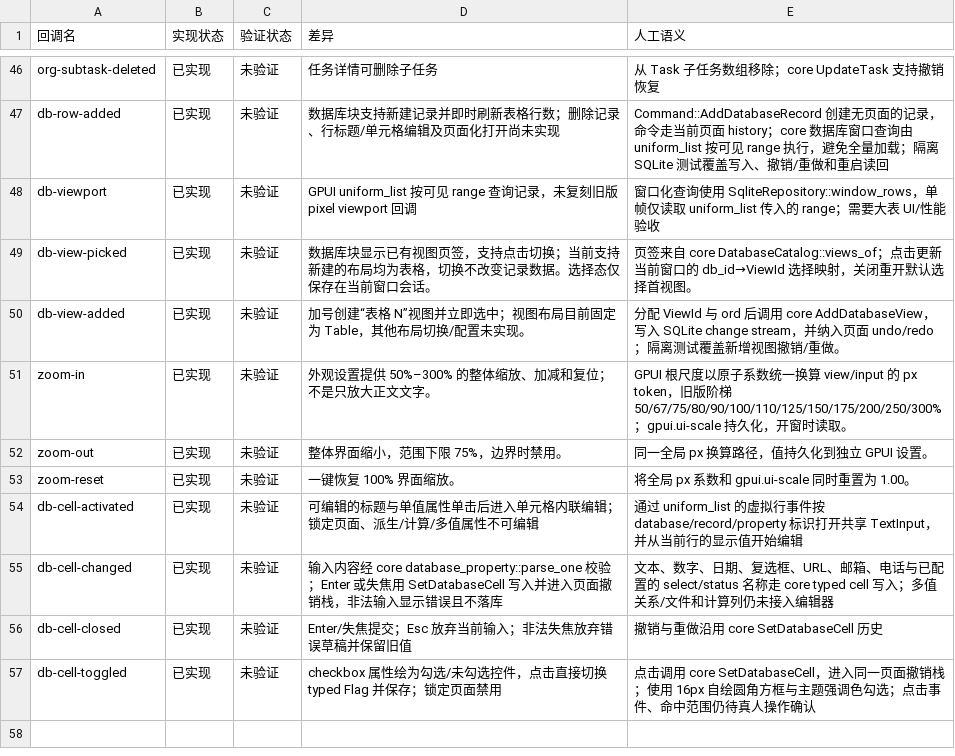
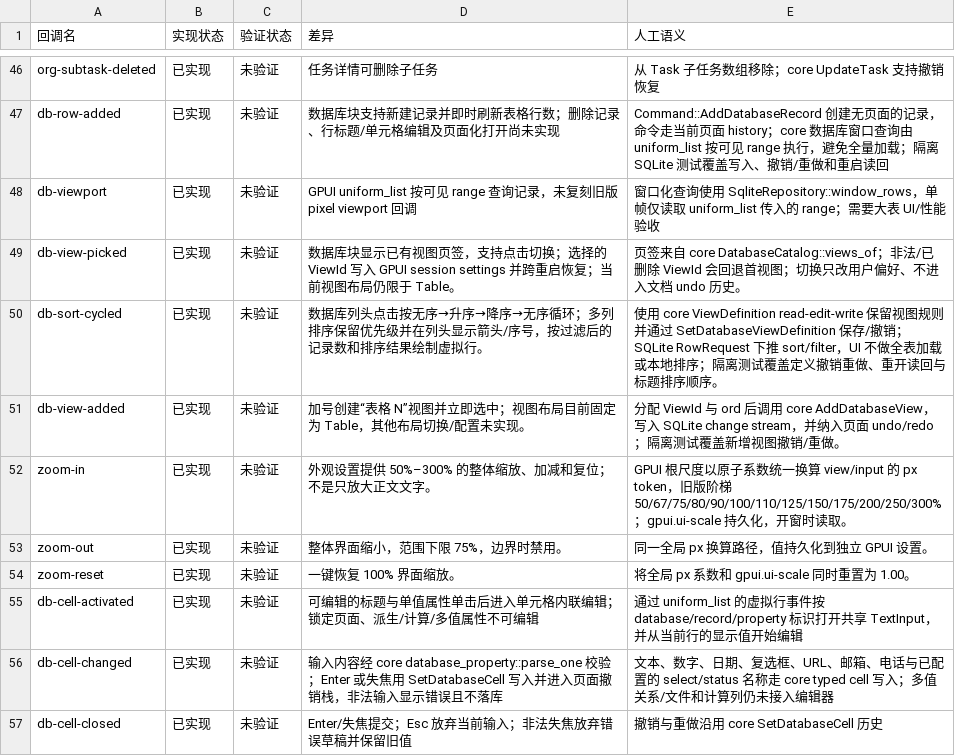
Before and after one commit to PT123123/quire-gpui, a CSV file: docs/PARITY-SEMANTICS.csv, drawn as a sheet; only a part is shown, gaps mark what is left out; the shorter side is filled out with more unchanged rows.

Commit message:
Implement persistent database view sorting

```diff
--- a/docs/PARITY-SEMANTICS.csv
+++ b/docs/PARITY-SEMANTICS.csv
@@ -48,3 +48,4 @@ db-row-added,已实现,未验证,数据库块支持新建记录并即时刷新
 db-viewport,已实现,未验证,GPUI uniform_list 按可见 range 查询记录，未复刻旧版 pixel viewport 回调,窗口化查询使用 SqliteRepository::window_rows，单帧仅读取 uniform_list 传入的 range；需要大表 UI/性能验收
-db-view-picked,已实现,未验证,数据库块显示已有视图页签，支持点击切换；当前支持新建的布局均为表格，切换不改变记录数据。选择态仅保存在当前窗口会话。,页签来自 core DatabaseCatalog::views_of；点击更新当前窗口的 db_id→ViewId 选择映射，关闭重开默认选择首视图。
+db-view-picked,已实现,未验证,数据库块显示已有视图页签，支持点击切换；选择的 ViewId 写入 GPUI session settings 并跨重启恢复；当前视图布局仍限于 Table。,页签来自 core DatabaseCatalog::views_of；非法/已删除 ViewId 会回退首视图；切换只改用户偏好、不进入文档 undo 历史。
+db-sort-cycled,已实现,未验证,数据库列头点击按无序→升序→降序→无序循环；多列排序保留优先级并在列头显示箭头/序号，按过滤后的记录数和排序结果绘制虚拟行。,使用 core ViewDefinition read-edit-write 保留视图规则并通过 SetDatabaseViewDefinition 保存/撤销；SQLite RowRequest 下推 sort/filter，UI 不做全表加载或本地排序；隔离测试覆盖定义撤销重做、重开读回与标题排序顺序。
 db-view-added,已实现,未验证,加号创建“表格 N”视图并立即选中；视图布局目前固定为 Table，其他布局切换/配置未实现。,分配 ViewId 与 ord 后调用 core AddDatabaseView，写入 SQLite change stream，并纳入页面 undo/redo；隔离测试覆盖新增视图撤销/重做。
```
Also changed, not shown: docs/PARITY.csv, 3 other files.
